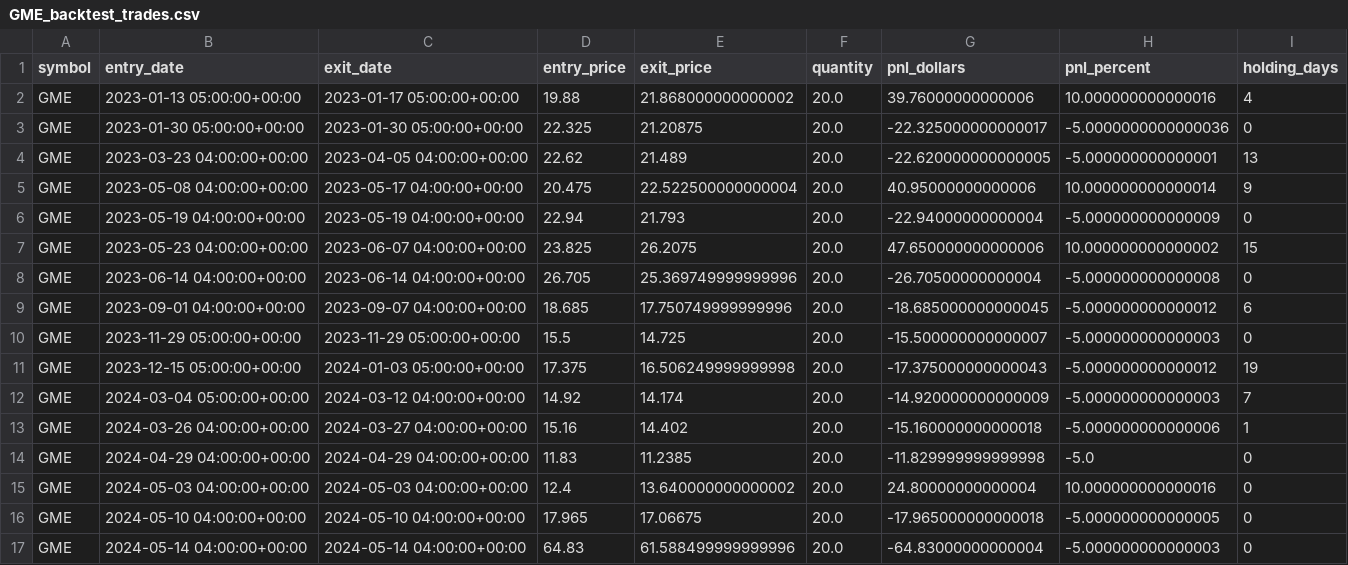
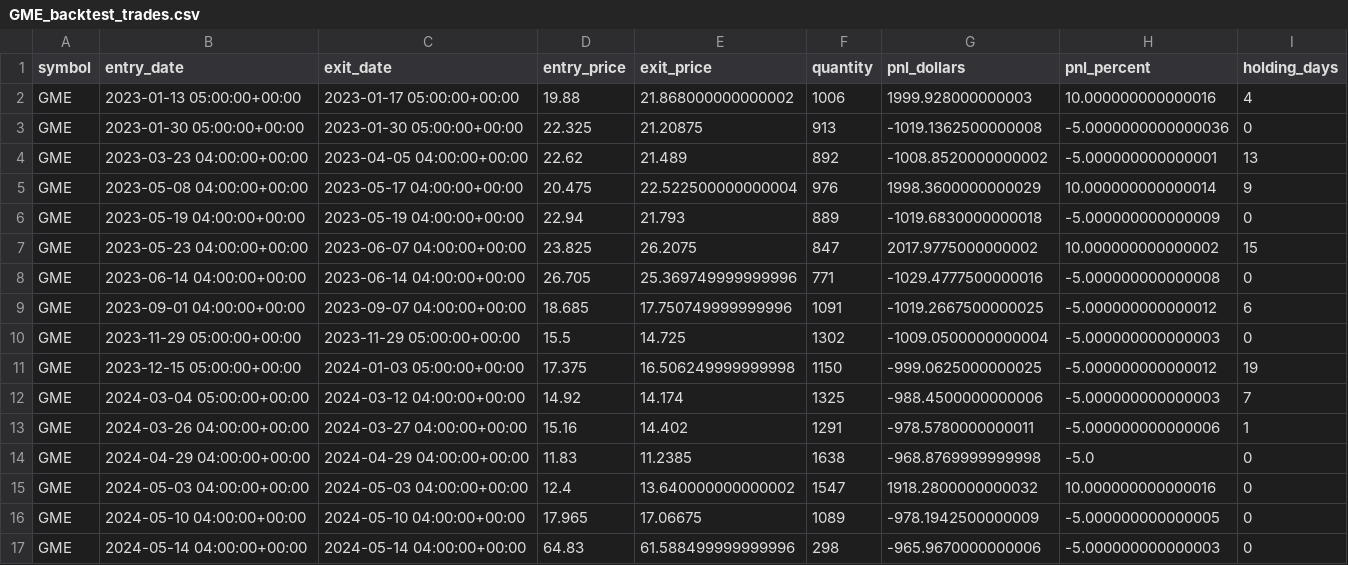
Before and after one commit to rwaters73/ai-trader, a CSV file: data/GME_backtest_trades.csv, drawn as a sheet; only a part is shown; the diff covers the shown part only.

```diff
--- a/data/GME_backtest_trades.csv
+++ b/data/GME_backtest_trades.csv
@@ -1,17 +1,17 @@
 symbol,entry_date,exit_date,entry_price,exit_price,quantity,pnl_dollars,pnl_percent,holding_days
-GME,2023-01-13 05:00:00+00:00,2023-01-17 05:00:00+00:00,19.88,21.868000000000002,20.0,39.76000000000006,10.000000000000016,4
-GME,2023-01-30 05:00:00+00:00,2023-01-30 05:00:00+00:00,22.325,21.20875,20.0,-22.325000000000017,-5.0000000000000036,0
-GME,2023-03-23 04:00:00+00:00,2023-04-05 04:00:00+00:00,22.62,21.489,20.0,-22.620000000000005,-5.000000000000001,13
-GME,2023-05-08 04:00:00+00:00,2023-05-17 04:00:00+00:00,20.475,22.522500000000004,20.0,40.95000000000006,10.000000000000014,9
-GME,2023-05-19 04:00:00+00:00,2023-05-19 04:00:00+00:00,22.94,21.793,20.0,-22.94000000000004,-5.000000000000009,0
-GME,2023-05-23 04:00:00+00:00,2023-06-07 04:00:00+00:00,23.825,26.2075,20.0,47.650000000000006,10.000000000000002,15
-GME,2023-06-14 04:00:00+00:00,2023-06-14 04:00:00+00:00,26.705,25.369749999999996,20.0,-26.70500000000004,-5.000000000000008,0
-GME,2023-09-01 04:00:00+00:00,2023-09-07 04:00:00+00:00,18.685,17.750749999999996,20.0,-18.685000000000045,-5.000000000000012,6
-GME,2023-11-29 05:00:00+00:00,2023-11-29 05:00:00+00:00,15.5,14.725,20.0,-15.500000000000007,-5.000000000000003,0
-GME,2023-12-15 05:00:00+00:00,2024-01-03 05:00:00+00:00,17.375,16.506249999999998,20.0,-17.375000000000043,-5.000000000000012,19
-GME,2024-03-04 05:00:00+00:00,2024-03-12 04:00:00+00:00,14.92,14.174,20.0,-14.920000000000009,-5.000000000000003,7
-GME,2024-03-26 04:00:00+00:00,2024-03-27 04:00:00+00:00,15.16,14.402,20.0,-15.160000000000018,-5.000000000000006,1
-GME,2024-04-29 04:00:00+00:00,2024-04-29 04:00:00+00:00,11.83,11.2385,20.0,-11.829999999999998,-5.0,0
-GME,2024-05-03 04:00:00+00:00,2024-05-03 04:00:00+00:00,12.4,13.640000000000002,20.0,24.80000000000004,10.000000000000016,0
-GME,2024-05-10 04:00:00+00:00,2024-05-10 04:00:00+00:00,17.965,17.06675,20.0,-17.965000000000018,-5.000000000000005,0
-GME,2024-05-14 04:00:00+00:00,2024-05-14 04:00:00+00:00,64.83,61.588499999999996,20.0,-64.83000000000004,-5.000000000000003,0
+GME,2023-01-13 05:00:00+00:00,2023-01-17 05:00:00+00:00,19.88,21.868000000000002,1006,1999.928000000003,10.000000000000016,4
+GME,2023-01-30 05:00:00+00:00,2023-01-30 05:00:00+00:00,22.325,21.20875,913,-1019.1362500000008,-5.0000000000000036,0
+GME,2023-03-23 04:00:00+00:00,2023-04-05 04:00:00+00:00,22.62,21.489,892,-1008.8520000000002,-5.000000000000001,13
+GME,2023-05-08 04:00:00+00:00,2023-05-17 04:00:00+00:00,20.475,22.522500000000004,976,1998.3600000000029,10.000000000000014,9
+GME,2023-05-19 04:00:00+00:00,2023-05-19 04:00:00+00:00,22.94,21.793,889,-1019.6830000000018,-5.000000000000009,0
+GME,2023-05-23 04:00:00+00:00,2023-06-07 04:00:00+00:00,23.825,26.2075,847,2017.9775000000002,10.000000000000002,15
+GME,2023-06-14 04:00:00+00:00,2023-06-14 04:00:00+00:00,26.705,25.369749999999996,771,-1029.4777500000016,-5.000000000000008,0
+GME,2023-09-01 04:00:00+00:00,2023-09-07 04:00:00+00:00,18.685,17.750749999999996,1091,-1019.2667500000025,-5.000000000000012,6
+GME,2023-11-29 05:00:00+00:00,2023-11-29 05:00:00+00:00,15.5,14.725,1302,-1009.0500000000004,-5.000000000000003,0
+GME,2023-12-15 05:00:00+00:00,2024-01-03 05:00:00+00:00,17.375,16.506249999999998,1150,-999.0625000000025,-5.000000000000012,19
+GME,2024-03-04 05:00:00+00:00,2024-03-12 04:00:00+00:00,14.92,14.174,1325,-988.4500000000006,-5.000000000000003,7
+GME,2024-03-26 04:00:00+00:00,2024-03-27 04:00:00+00:00,15.16,14.402,1291,-978.5780000000011,-5.000000000000006,1
+GME,2024-04-29 04:00:00+00:00,2024-04-29 04:00:00+00:00,11.83,11.2385,1638,-968.8769999999998,-5.0,0
+GME,2024-05-03 04:00:00+00:00,2024-05-03 04:00:00+00:00,12.4,13.640000000000002,1547,1918.2800000000032,10.000000000000016,0
+GME,2024-05-10 04:00:00+00:00,2024-05-10 04:00:00+00:00,17.965,17.06675,1089,-978.1942500000009,-5.000000000000005,0
+GME,2024-05-14 04:00:00+00:00,2024-05-14 04:00:00+00:00,64.83,61.588499999999996,298,-965.9670000000006,-5.000000000000003,0
```
Also changed, not shown: 40 edited cells elsewhere in this file, data/TSLA_backtest_trades.csv, 3 other files.
